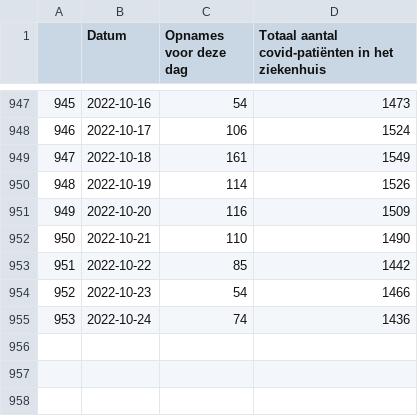
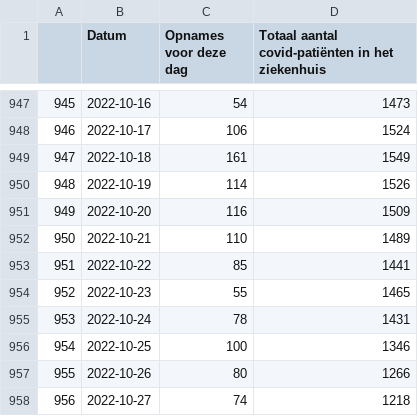
Before and after one commit to journinho/covid-19-dashboard-sciensano-2.0, a CSV file: 3_hospitalisaties.csv, drawn as a sheet; only a part is shown, gaps mark what is left out.

```diff
--- a/3_hospitalisaties.csv
+++ b/3_hospitalisaties.csv
@@ -951,5 +951,8 @@
 949,2022-10-20,116,1509
-950,2022-10-21,110,1490
-951,2022-10-22,85,1442
-952,2022-10-23,54,1466
-953,2022-10-24,74,1436
+950,2022-10-21,110,1489
+951,2022-10-22,85,1441
+952,2022-10-23,55,1465
+953,2022-10-24,78,1431
+954,2022-10-25,100,1346
+955,2022-10-26,80,1266
+956,2022-10-27,74,1218
```
Also changed, not shown: 1_besmettingen_zevendaags.csv, 2_positiviteitsratio.csv, 2 other files.
